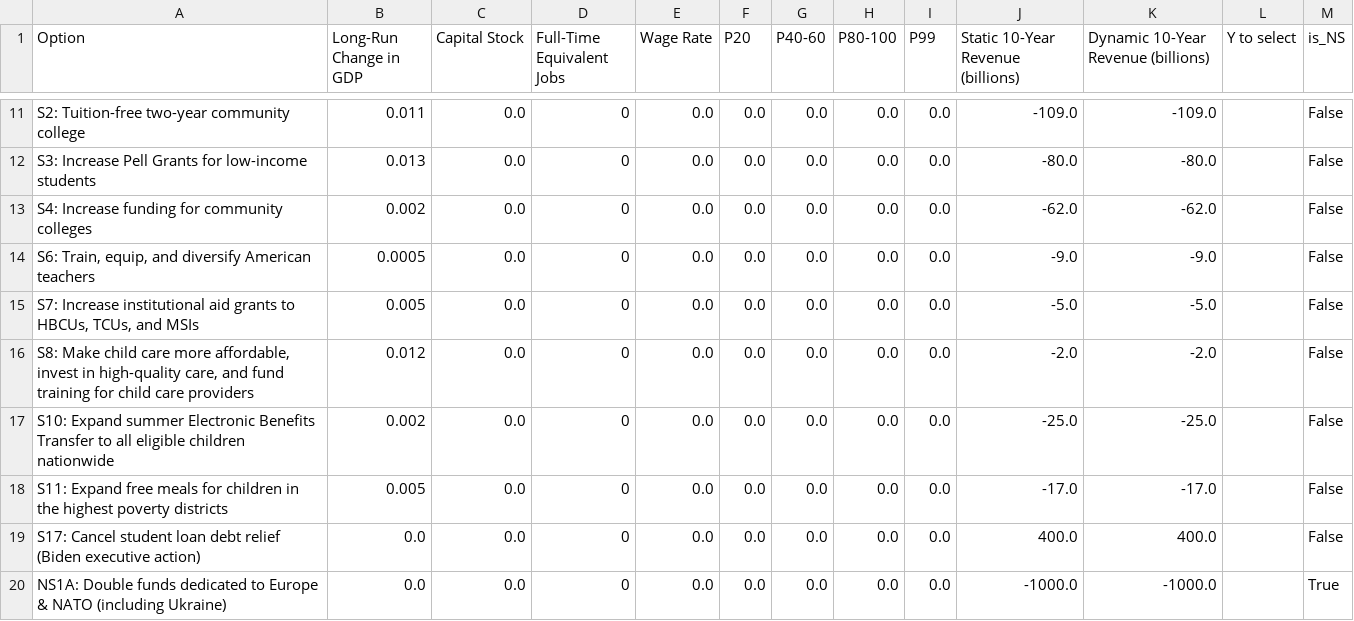
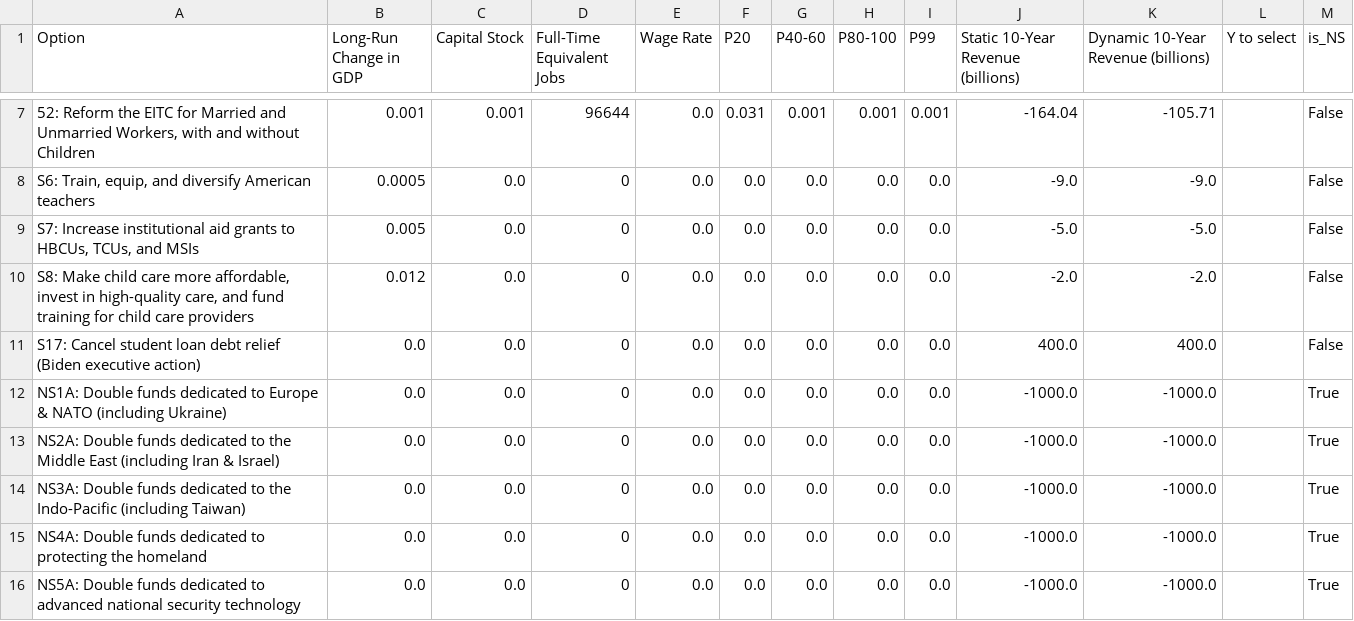
Before and after one commit to kbsimms/ijab2025_econ, a CSV file: outputs/defense/max_gdp_defense5500.csv, drawn as a sheet; only a part is shown, gaps mark what is left out; the shorter side is filled out with more unchanged rows; removed rows and columns are numbered as before the commit, all else as after; the diff covers the shown part only; the diff names each change by its address in the sheet, - before the commit and + after, or states it on an @@ line.

```diff
--- a/outputs/defense/max_gdp_defense5500.csv
+++ b/outputs/defense/max_gdp_defense5500.csv
-row 11: S2: Tuition-free two-year community college | 0.011 | 0.0 | 0 | 0.0 | 0.0 | 0.0 | 0.0 | 0.0 | -109.0 | -109.0 |  | False
-row 12: S3: Increase Pell Grants for low-income students | 0.013 | 0.0 | 0 | 0.0 | 0.0 | 0.0 | 0.0 | 0.0 | -80.0 | -80.0 |  | False
-row 13: S4: Increase funding for community colleges | 0.002 | 0.0 | 0 | 0.0 | 0.0 | 0.0 | 0.0 | 0.0 | -62.0 | -62.0 |  | False
+row 7: 52: Reform the EITC for Married and Unmarried Workers, with and without Children | 0.001 | 0.001 | 96644 | 0.0 | 0.031 | 0.001 | 0.001 | 0.001 | -164.04 | -105.71 |  | False
-row 17: S10: Expand summer Electronic Benefits Transfer to all eligible children nationwide | 0.002 | 0.0 | 0 | 0.0 | 0.0 | 0.0 | 0.0 | 0.0 | -25.0 | -25.0 |  | False
-row 18: S11: Expand free meals for children in the highest poverty districts | 0.005 | 0.0 | 0 | 0.0 | 0.0 | 0.0 | 0.0 | 0.0 | -17.0 | -17.0 |  | False
```
Also changed, not shown: 1 added row and 6 removed rows elsewhere in this file, outputs/defense/max_gdp_defense-1000.csv, outputs/defense/max_gdp_defense-3500.csv, 23 other files.
